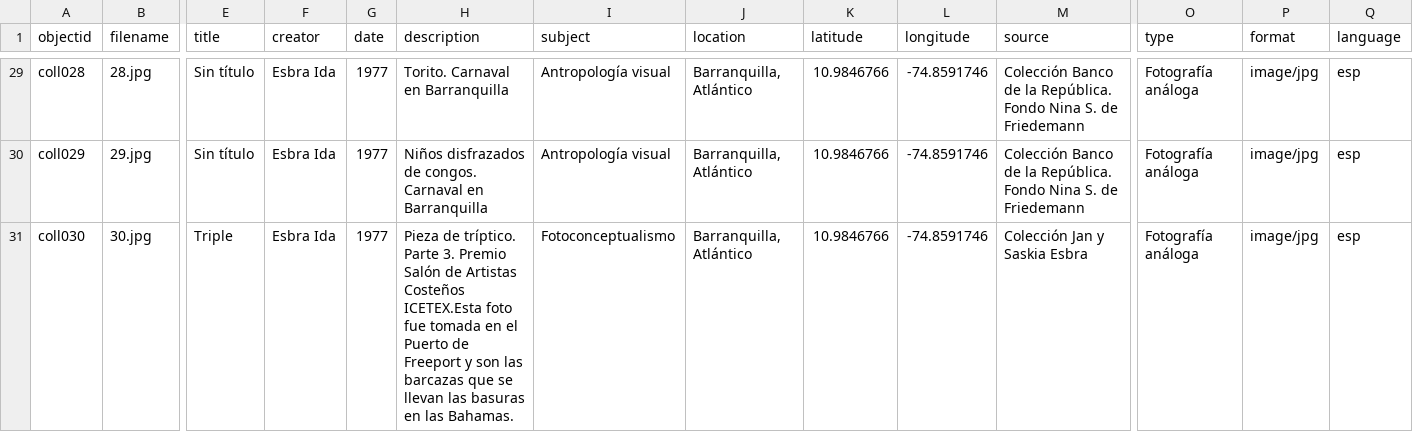
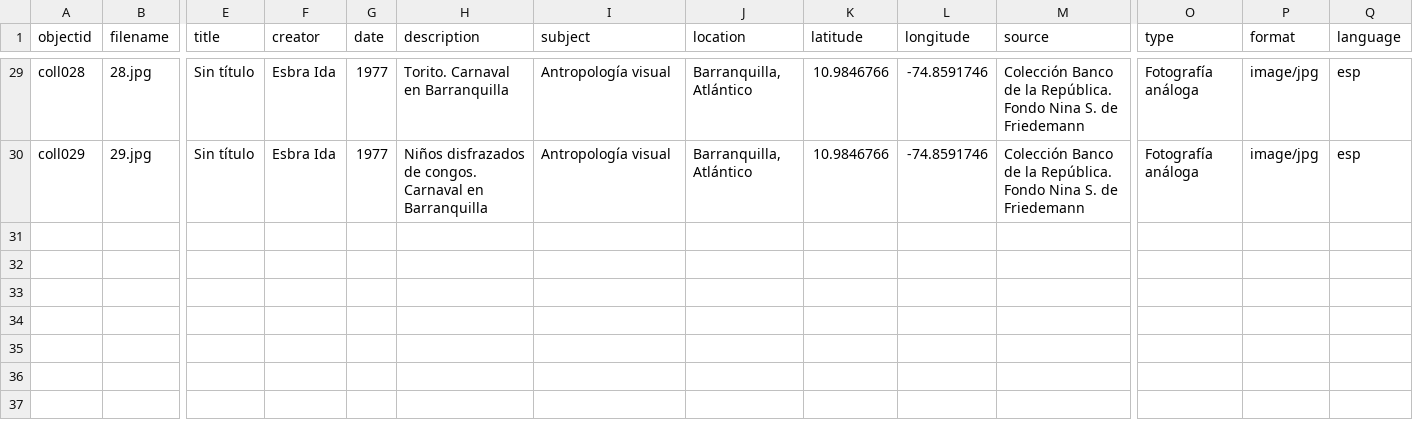
Before and after one commit to lucylopezpa/retrospectiva, a CSV file: _data/metadata-fotos.csv, drawn as a sheet; only a part is shown, gaps mark what is left out; rows hold the shown columns only; the diff names each change by its address in the sheet, - before the commit and + after, or states it on an @@ line.

Commit message:
Update metadata-fotos.csv

```diff
--- a/_data/metadata-fotos.csv
+++ b/_data/metadata-fotos.csv
-row 31: coll030 | 30.jpg | Triple | Esbra Ida | 1977 | Pieza de tríptico. Parte 3. Premio Salón de Artistas Costeños ICETEX.Esta foto fue tomada en el Puerto de Freeport y son las barcazas que se llevan las basuras en las Bahamas. | Fotoconceptualismo | Barranquilla, Atlántico | 10.9846766 | -74.8591746 | Colección Jan y Saskia Esbra | Fotografía análoga | image/jpg | esp
```
